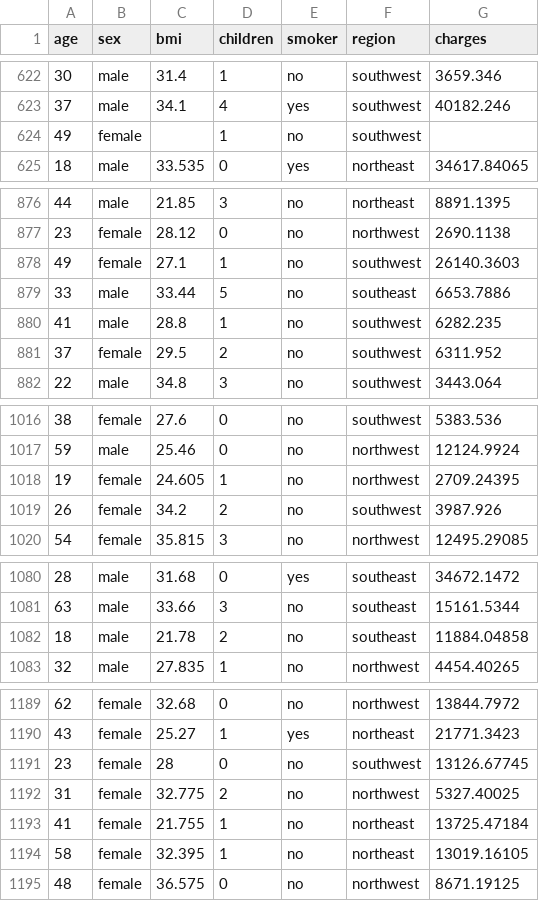
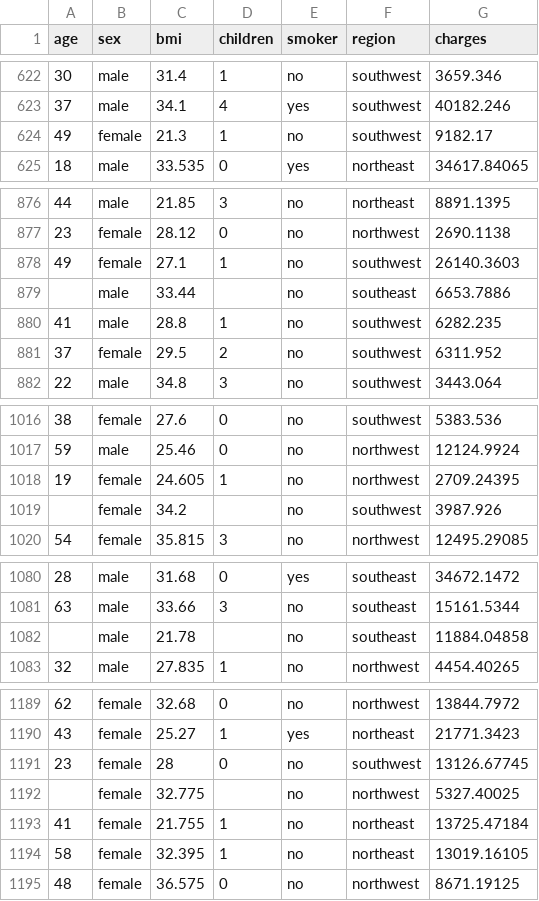
Before and after one commit to LNMinh-1606/dataset, a CSV file: insurance.csv, drawn as a sheet; only a part is shown, gaps mark what is left out; the diff covers the shown part only.

Commit message:
Add files via upload

```diff
--- a/insurance.csv
+++ b/insurance.csv
@@ -623,3 +623,3 @@ age,sex,bmi,children,smoker,region,charges
 37,male,34.1,4,yes,southwest,40182.246
-49,female,,1,no,southwest,
+49,female,21.3,1,no,southwest,9182.17
 18,male,33.535,0,yes,northeast,34617.84065
@@ -878,3 +878,3 @@ age,sex,bmi,children,smoker,region,charges
 49,female,27.1,1,no,southwest,26140.3603
-33,male,33.44,5,no,southeast,6653.7886
+,male,33.44,,no,southeast,6653.7886
 41,male,28.8,1,no,southwest,6282.235
@@ -1018,3 +1018,3 @@ age,sex,bmi,children,smoker,region,charges
 19,female,24.605,1,no,northwest,2709.24395
-26,female,34.2,2,no,southwest,3987.926
+,female,34.2,,no,southwest,3987.926
 54,female,35.815,3,no,northwest,12495.29085
@@ -1081,3 +1081,3 @@ age,sex,bmi,children,smoker,region,charges
 63,male,33.66,3,no,southeast,15161.5344
-18,male,21.78,2,no,southeast,11884.04858
+,male,21.78,,no,southeast,11884.04858
 32,male,27.835,1,no,northwest,4454.40265
@@ -1191,3 +1191,3 @@ age,sex,bmi,children,smoker,region,charges
 23,female,28,0,no,southwest,13126.67745
-31,female,32.775,2,no,northwest,5327.40025
+,female,32.775,,no,northwest,5327.40025
 41,female,21.755,1,no,northeast,13725.47184
```
Also changed, not shown: 42 edited cells elsewhere in this file.
